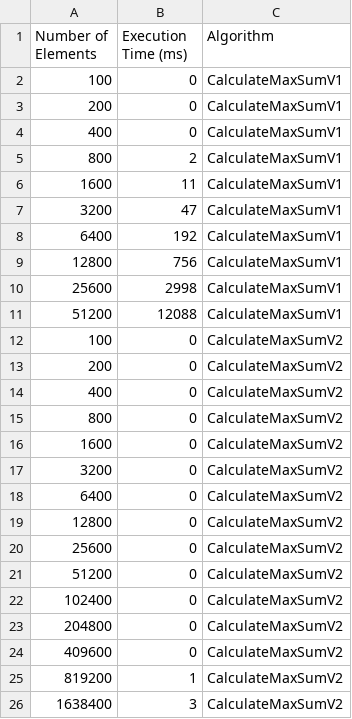
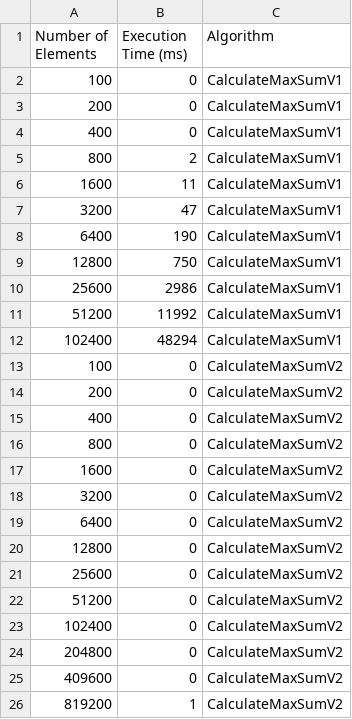
Before and after one commit to AxLof/Algoritmer_Labb_1, a CSV file: Algoritmer_Labb_1/calculateMaxSumExecutionTime.csv, drawn as a sheet; only a part is shown; the shorter side is filled out with more unchanged rows; the diff covers the shown part only.

Commit message:
nya execution times

```diff
--- a/Algoritmer_Labb_1/calculateMaxSumExecutionTime.csv
+++ b/Algoritmer_Labb_1/calculateMaxSumExecutionTime.csv
@@ -7,5 +7,20 @@ Number of Elements, Execution Time (ms), Algorithm
 3200, 47, CalculateMaxSumV1
-6400, 192, CalculateMaxSumV1
-12800, 756, CalculateMaxSumV1
-25600, 2998, CalculateMaxSumV1
-51200, 12088, CalculateMaxSumV1
+6400, 190, CalculateMaxSumV1
+12800, 750, CalculateMaxSumV1
+25600, 2986, CalculateMaxSumV1
+51200, 11992, CalculateMaxSumV1
+102400, 48294, CalculateMaxSumV1
+100, 0, CalculateMaxSumV2
+200, 0, CalculateMaxSumV2
+400, 0, CalculateMaxSumV2
+800, 0, CalculateMaxSumV2
+1600, 0, CalculateMaxSumV2
+3200, 0, CalculateMaxSumV2
+6400, 0, CalculateMaxSumV2
+12800, 0, CalculateMaxSumV2
+25600, 0, CalculateMaxSumV2
+51200, 0, CalculateMaxSumV2
+102400, 0, CalculateMaxSumV2
+204800, 0, CalculateMaxSumV2
+409600, 0, CalculateMaxSumV2
+819200, 1, CalculateMaxSumV2
```
Also changed, not shown: 48 added rows and 3 edited cells elsewhere in this file, Algoritmer_Labb_1/countNumbersExecutionTime.csv, 1 other file.
